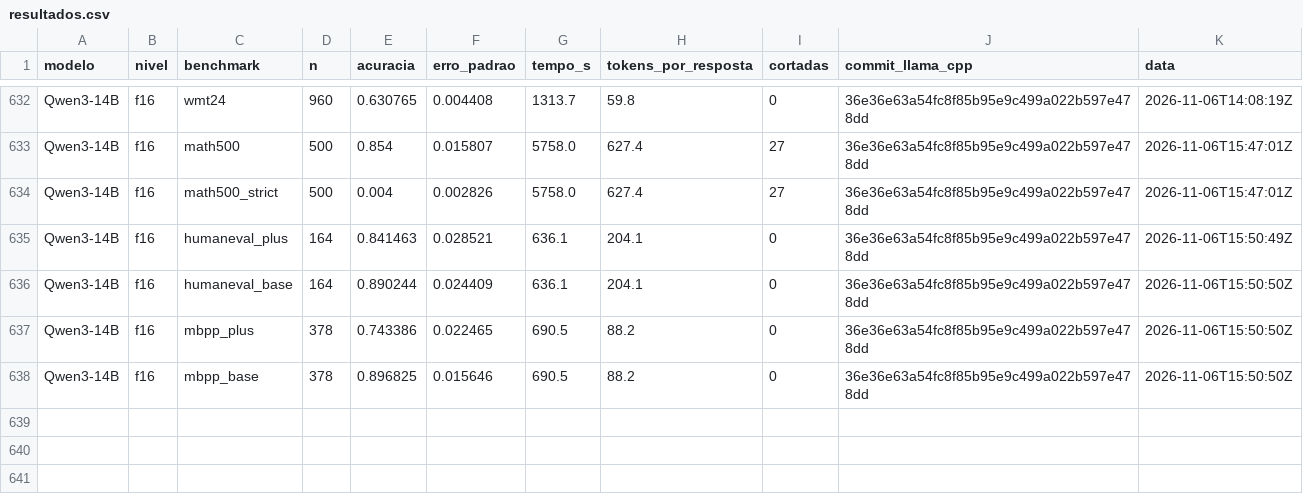
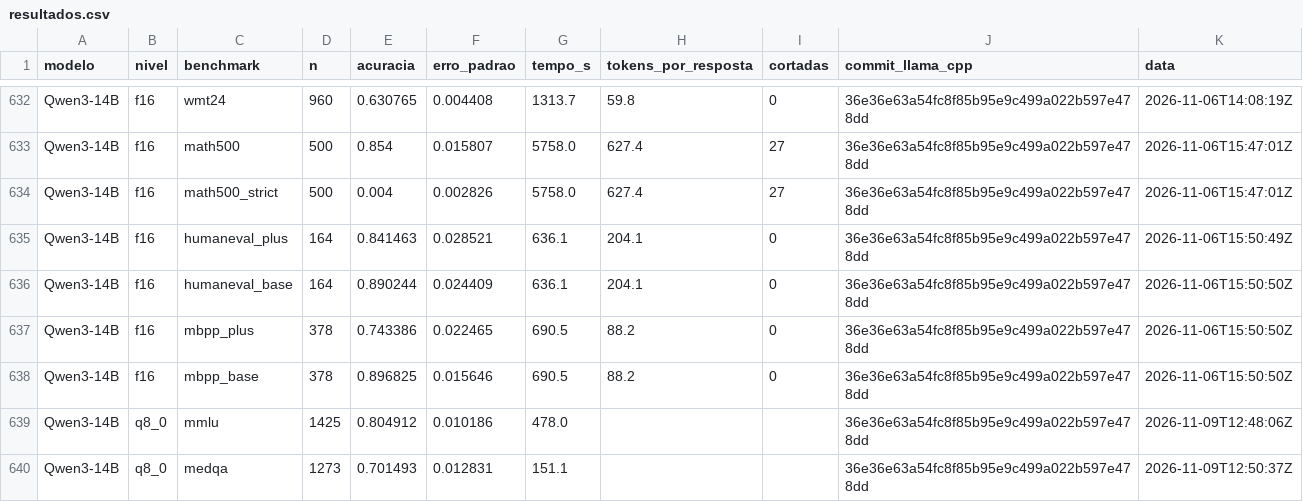
Before and after one commit to murilo-as/RESIDENCIA-IA, a CSV file: etapa4_estimativa/medicao/resultados.csv, drawn as a sheet; only a part is shown, gaps mark what is left out.

Commit message:
updates etapa 4

```diff
--- a/etapa4_estimativa/medicao/resultados.csv
+++ b/etapa4_estimativa/medicao/resultados.csv
@@ -638 +638,3 @@ Qwen3-14B,f16,mbpp_plus,378,0.743386,0.022465,690.5,88.2,0,36e36e63a54fc8f85b95e
 Qwen3-14B,f16,mbpp_base,378,0.896825,0.015646,690.5,88.2,0,36e36e63a54fc8f85b95e9c499a022b597e478dd,2026-11-06T15:50:50Z
+Qwen3-14B,q8_0,mmlu,1425,0.804912,0.010186,478.0,,,36e36e63a54fc8f85b95e9c499a022b597e478dd,2026-11-09T12:48:06Z
+Qwen3-14B,q8_0,medqa,1273,0.701493,0.012831,151.1,,,36e36e63a54fc8f85b95e9c499a022b597e478dd,2026-11-09T12:50:37Z
```
Also changed, not shown: 10 other files.
